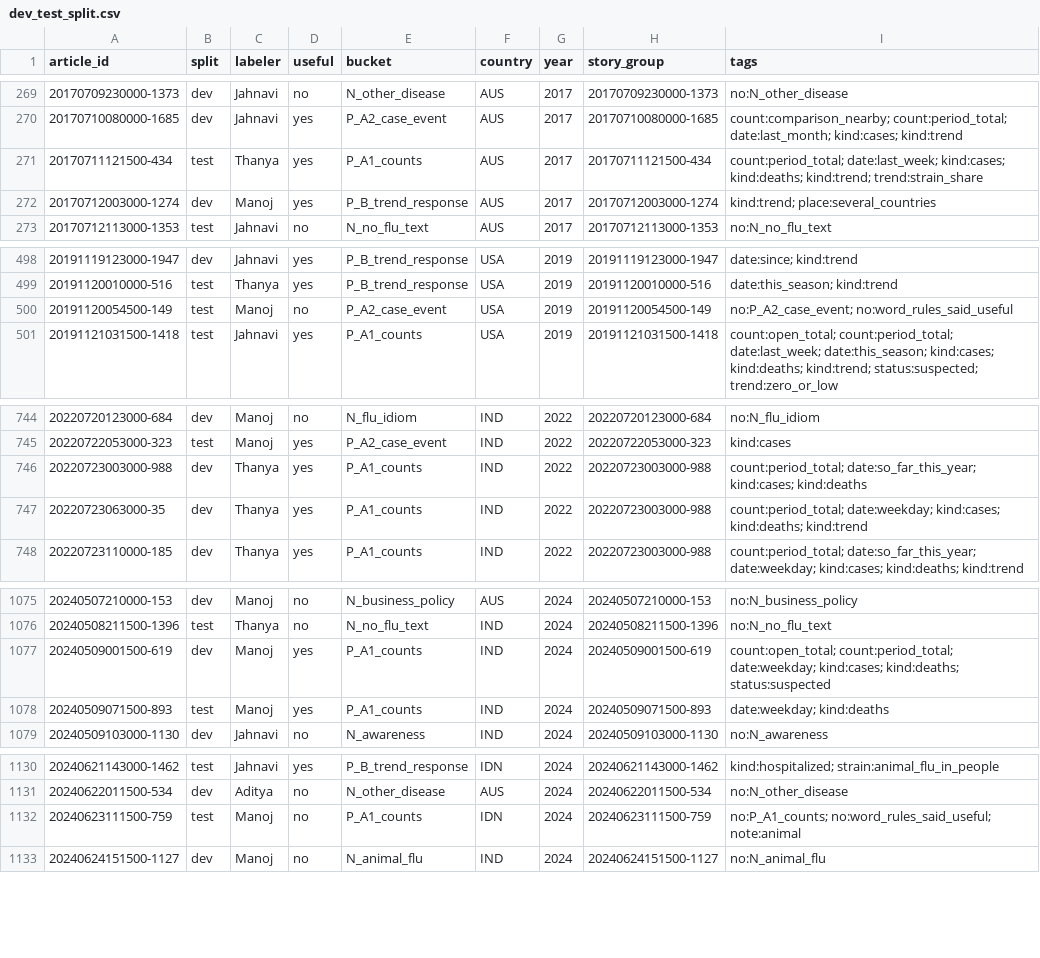
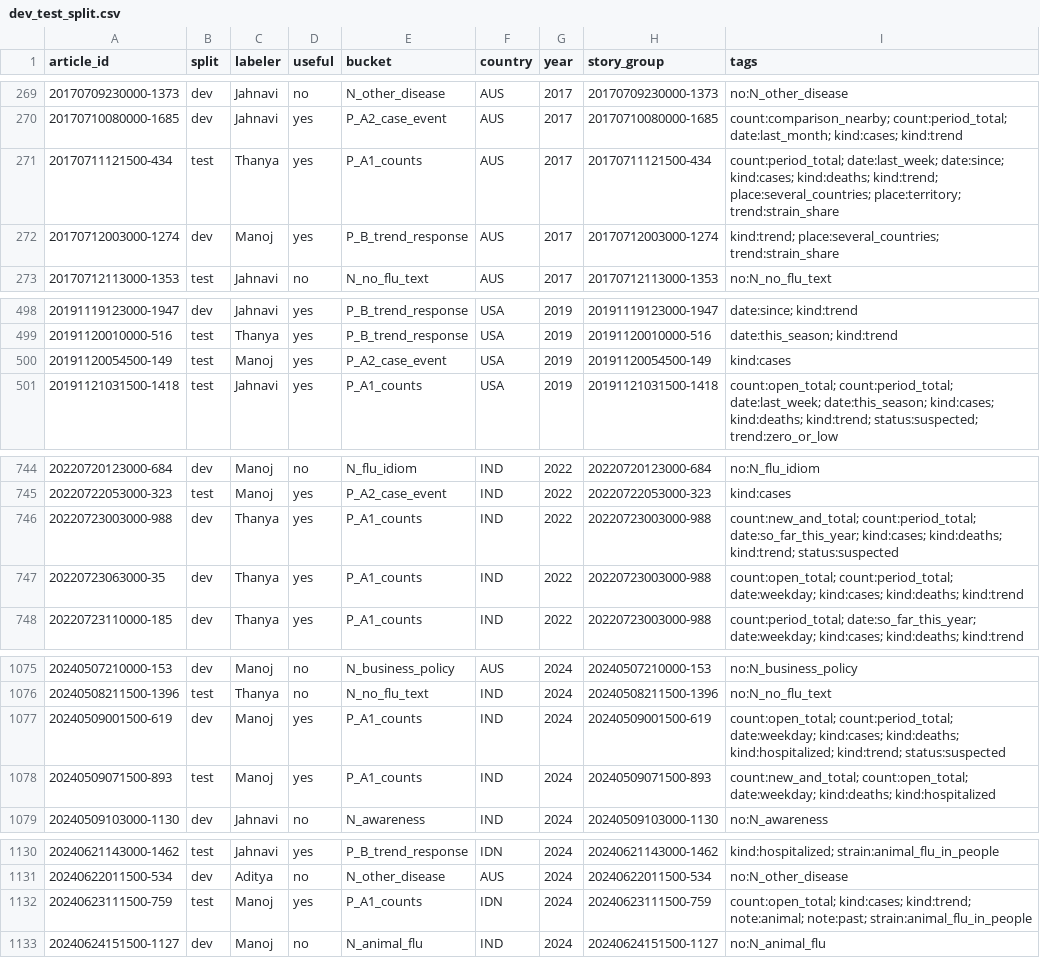
Before and after one commit to chandaluri786/Content-Based-Epidemic-Intelligence-for-Recurring-Seasonal-Epidemics, a CSV file: sampling/split/dev_test_split.csv, drawn as a sheet; only a part is shown, gaps mark what is left out; the diff covers the shown part only.

```diff
--- a/sampling/split/dev_test_split.csv
+++ b/sampling/split/dev_test_split.csv
@@ -270,4 +270,4 @@ article_id,split,labeler,useful,bucket,country,year,story_group,tags
 20170710080000-1685,dev,Jahnavi,yes,P_A2_case_event,AUS,2017,20170710080000-1685,count:comparison_nearby; count:period_total; date:last_month; kind:cases; kind:trend
-20170711121500-434,test,Thanya,yes,P_A1_counts,AUS,2017,20170711121500-434,count:period_total; date:last_week; kind:cases; kind:deaths; kind:trend; trend:strain_share
-20170712003000-1274,dev,Manoj,yes,P_B_trend_response,AUS,2017,20170712003000-1274,kind:trend; place:several_countries
+20170711121500-434,test,Thanya,yes,P_A1_counts,AUS,2017,20170711121500-434,count:period_total; date:last_week; date:since; kind:cases; kind:deaths; kind:trend; place:several_countries; place:territory; trend:strain_share
+20170712003000-1274,dev,Manoj,yes,P_B_trend_response,AUS,2017,20170712003000-1274,kind:trend; place:several_countries; trend:strain_share
 20170712113000-1353,test,Jahnavi,no,N_no_flu_text,AUS,2017,20170712113000-1353,no:N_no_flu_text
@@ -499,3 +499,3 @@ article_id,split,labeler,useful,bucket,country,year,story_group,tags
 20191120010000-516,test,Thanya,yes,P_B_trend_response,USA,2019,20191120010000-516,date:this_season; kind:trend
-20191120054500-149,test,Manoj,no,P_A2_case_event,USA,2019,20191120054500-149,no:P_A2_case_event; no:word_rules_said_useful
+20191120054500-149,test,Manoj,yes,P_A2_case_event,USA,2019,20191120054500-149,kind:cases
 20191121031500-1418,test,Jahnavi,yes,P_A1_counts,USA,2019,20191121031500-1418,count:open_total; count:period_total; date:last_week; date:this_season; kind:cases; kind:deaths; kind:trend; status:suspected; trend:zero_or_low
@@ -745,4 +745,4 @@ article_id,split,labeler,useful,bucket,country,year,story_group,tags
 20220722053000-323,test,Manoj,yes,P_A2_case_event,IND,2022,20220722053000-323,kind:cases
-20220723003000-988,dev,Thanya,yes,P_A1_counts,IND,2022,20220723003000-988,count:period_total; date:so_far_this_year; kind:cases; kind:deaths
-20220723063000-35,dev,Thanya,yes,P_A1_counts,IND,2022,20220723003000-988,count:period_total; date:weekday; kind:cases; kind:deaths; kind:trend
+20220723003000-988,dev,Thanya,yes,P_A1_counts,IND,2022,20220723003000-988,count:new_and_total; count:period_total; date:so_far_this_year; kind:cases; kind:deaths; kind:trend; status:suspected
+20220723063000-35,dev,Thanya,yes,P_A1_counts,IND,2022,20220723003000-988,count:open_total; count:period_total; date:weekday; kind:cases; kind:deaths; kind:trend
 20220723110000-185,dev,Thanya,yes,P_A1_counts,IND,2022,20220723003000-988,count:period_total; date:so_far_this_year; date:weekday; kind:cases; kind:deaths; kind:trend
@@ -1076,4 +1076,4 @@ article_id,split,labeler,useful,bucket,country,year,story_group,tags
 20240508211500-1396,test,Thanya,no,N_no_flu_text,IND,2024,20240508211500-1396,no:N_no_flu_text
-20240509001500-619,dev,Manoj,yes,P_A1_counts,IND,2024,20240509001500-619,count:open_total; count:period_total; date:weekday; kind:cases; kind:deaths; status:suspected
-20240509071500-893,test,Manoj,yes,P_A1_counts,IND,2024,20240509071500-893,date:weekday; kind:deaths
+20240509001500-619,dev,Manoj,yes,P_A1_counts,IND,2024,20240509001500-619,count:open_total; count:period_total; date:weekday; kind:cases; kind:deaths; kind:hospitalized; kind:trend; status:suspected
+20240509071500-893,test,Manoj,yes,P_A1_counts,IND,2024,20240509071500-893,count:new_and_total; count:open_total; date:weekday; kind:deaths; kind:hospitalized
 20240509103000-1130,dev,Jahnavi,no,N_awareness,IND,2024,20240509103000-1130,no:N_awareness
@@ -1131,3 +1131,3 @@ article_id,split,labeler,useful,bucket,country,year,story_group,tags
 20240622011500-534,dev,Aditya,no,N_other_disease,AUS,2024,20240622011500-534,no:N_other_disease
-20240623111500-759,test,Manoj,no,P_A1_counts,IDN,2024,20240623111500-759,no:P_A1_counts; no:word_rules_said_useful; note:animal
+20240623111500-759,test,Manoj,yes,P_A1_counts,IDN,2024,20240623111500-759,count:open_total; kind:cases; kind:trend; note:animal; note:past; strain:animal_flu_in_people
 20240624151500-1127,dev,Manoj,no,N_animal_flu,IND,2024,20240624151500-1127,no:N_animal_flu
```
Also changed, not shown: 29 edited cells elsewhere in this file, 2 other files.
